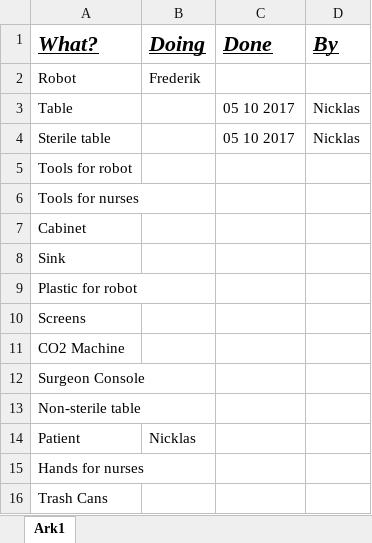
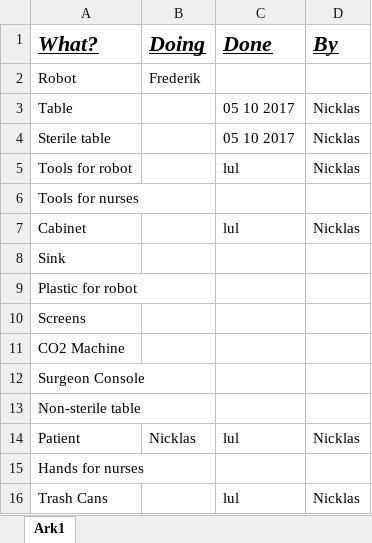
Before and after one commit to Nstjer14/surgeon_sim_vr, an Excel workbook: Project Work/3D models/3D Models.xlsx, sheet Ark1, drawn as a sheet; values as stored, in another font and other column widths than the file's, no borders; the diff names each change by its address in the sheet, - before the commit and + after, or states it on an @@ line.

Commit message:
updated

```diff
--- a/Project Work/3D models/3D Models.xlsx (sheet Ark1)
+++ b/Project Work/3D models/3D Models.xlsx (sheet Ark1)
-C5 (Done): (empty)
+C5 (Done): lul
-D5 (By): (empty)
+D5 (By): Nicklas
-C7 (Done): (empty)
+C7 (Done): lul
-D7 (By): (empty)
+D7 (By): Nicklas
-C14 (Done): (empty)
+C14 (Done): lul
-D14 (By): (empty)
+D14 (By): Nicklas
-C16 (Done): (empty)
+C16 (Done): lul
-D16 (By): (empty)
+D16 (By): Nicklas
```
